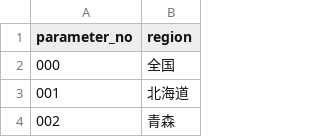
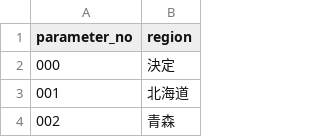
Before and after one commit to sennaoyuki/format_Site_2_-structure, a CSV file: public/data/出しわけSS - region.csv, drawn as a sheet; only a part is shown.

Commit message:
region_id=000を「全国」から「決定」に変更

```diff
--- a/public/data/出しわけSS - region.csv
+++ b/public/data/出しわけSS - region.csv
@@ -1,3 +1,3 @@
 parameter_no,region
-000,全国
+000,決定
 001,北海道
```
Also changed, not shown: 3 other files.
